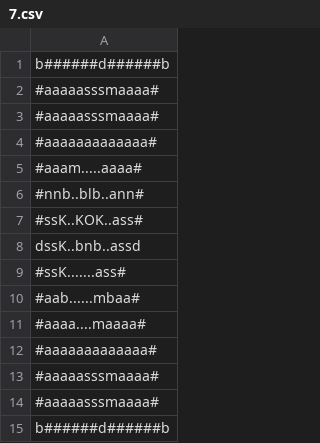
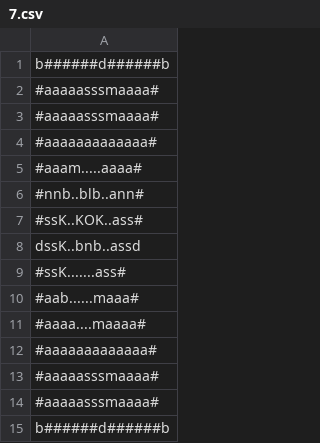
Before and after one commit to nPr0nn/Dungeon-and-Wumpus, a CSV file: _data/layouts/7.csv, drawn as a sheet.

```diff
--- a/_data/layouts/7.csv
+++ b/_data/layouts/7.csv
@@ -9,3 +9,3 @@ dssK..bnb..assd
 #ssK.......ass#
-#aab......mbaa#
+#aab......maaa#
 #aaaa....maaaa#
```
Also changed, not shown: 12 other files.
